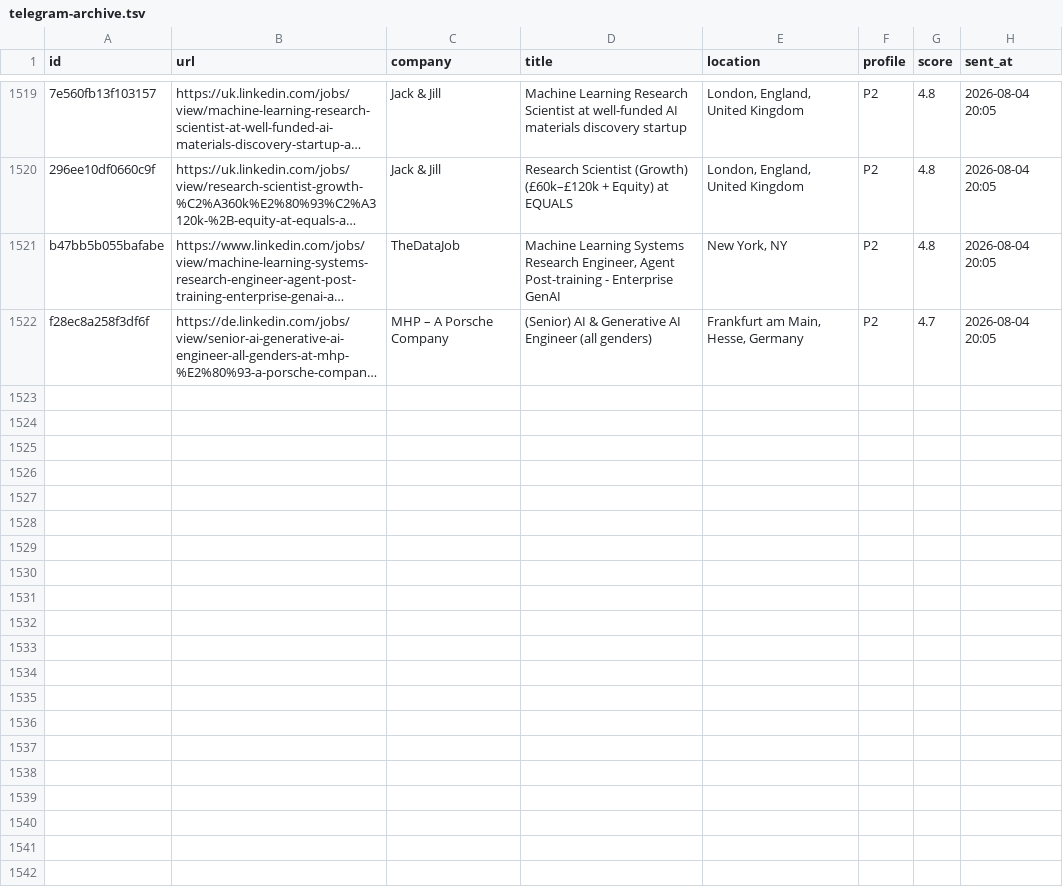
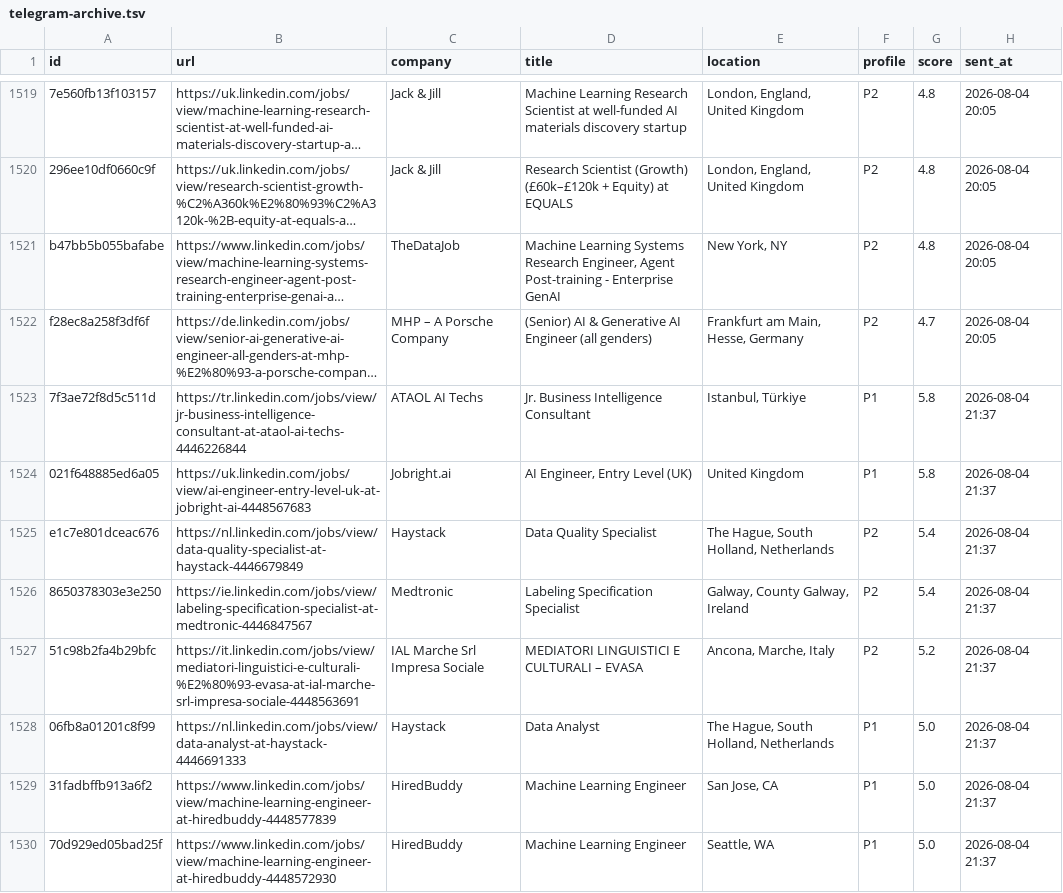
Before and after one commit to semihalperdundar/career-ops-agent, a TSV file: data/telegram-archive.tsv, drawn as a sheet; only a part is shown, gaps mark what is left out; long unchanged cells end in …; the diff covers the shown part only; the diff names each change by its address in the sheet, - before the commit and + after, or states it on an @@ line.

```diff
--- a/data/telegram-archive.tsv
+++ b/data/telegram-archive.tsv
+row 1523: 7f3ae72f8d5c511d | https://tr.linkedin.com/jobs/view/jr-business-intelligence-consultant-at-ataol-ai-techs-4446226844 | ATAOL AI Techs | Jr. Business Intelligence Consultant | Istanbul, Türkiye | P1 | 5.8 | 2026-08-04 21:37
+row 1524: 021f648885ed6a05 | https://uk.linkedin.com/jobs/view/ai-engineer-entry-level-uk-at-jobright-ai-4448567683 | Jobright.ai | AI Engineer, Entry Level (UK) | United Kingdom | P1 | 5.8 | 2026-08-04 21:37
+row 1525: e1c7e801dceac676 | https://nl.linkedin.com/jobs/view/data-quality-specialist-at-haystack-4446679849 | Haystack | Data Quality Specialist | The Hague, South Holland, Netherlands | P2 | 5.4 | 2026-08-04 21:37
+row 1526: 8650378303e3e250 | https://ie.linkedin.com/jobs/view/labeling-specification-specialist-at-medtronic-4446847567 | Medtronic | Labeling Specification Specialist | Galway, County Galway, Ireland | P2 | 5.4 | 2026-08-04 21:37
+row 1527: 51c98b2fa4b29bfc | https://it.linkedin.com/jobs/view/mediatori-linguistici-e-culturali-%E2%80%93-evasa-at-ial-marche-srl-impresa-sociale-4448563691 | IAL Marche Srl Impresa Sociale | MEDIATORI LINGUISTICI E CULTURALI – EVASA | Ancona, Marche, Italy | P2 | 5.2 | 2026-08-04 21:37
+row 1528: 06fb8a01201c8f99 | https://nl.linkedin.com/jobs/view/data-analyst-at-haystack-4446691333 | Haystack | Data Analyst | The Hague, South Holland, Netherlands | P1 | 5.0 | 2026-08-04 21:37
+row 1529: 31fadbffb913a6f2 | https://www.linkedin.com/jobs/view/machine-learning-engineer-at-hiredbuddy-4448577839 | HiredBuddy | Machine Learning Engineer | San Jose, CA | P1 | 5.0 | 2026-08-04 21:37
+row 1530: 70d929ed05bad25f | https://www.linkedin.com/jobs/view/machine-learning-engineer-at-hiredbuddy-4448572930 | HiredBuddy | Machine Learning Engineer | Seattle, WA | P1 | 5.0 | 2026-08-04 21:37
```
Also changed, not shown: 7 added rows elsewhere in this file, data/telegram-sent.tsv, 1 other file.
